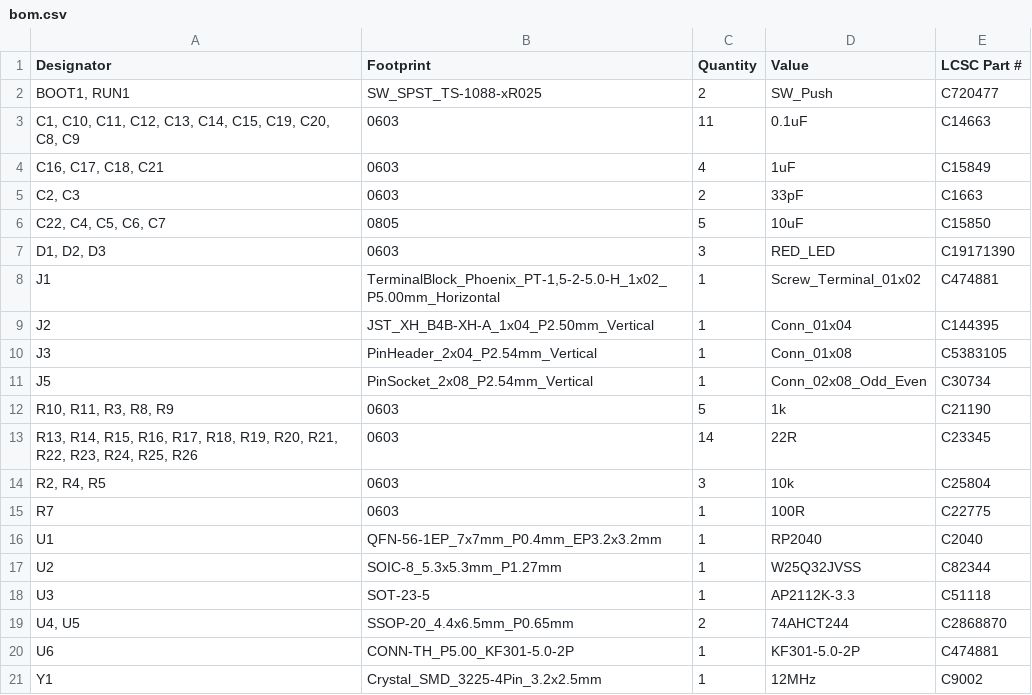
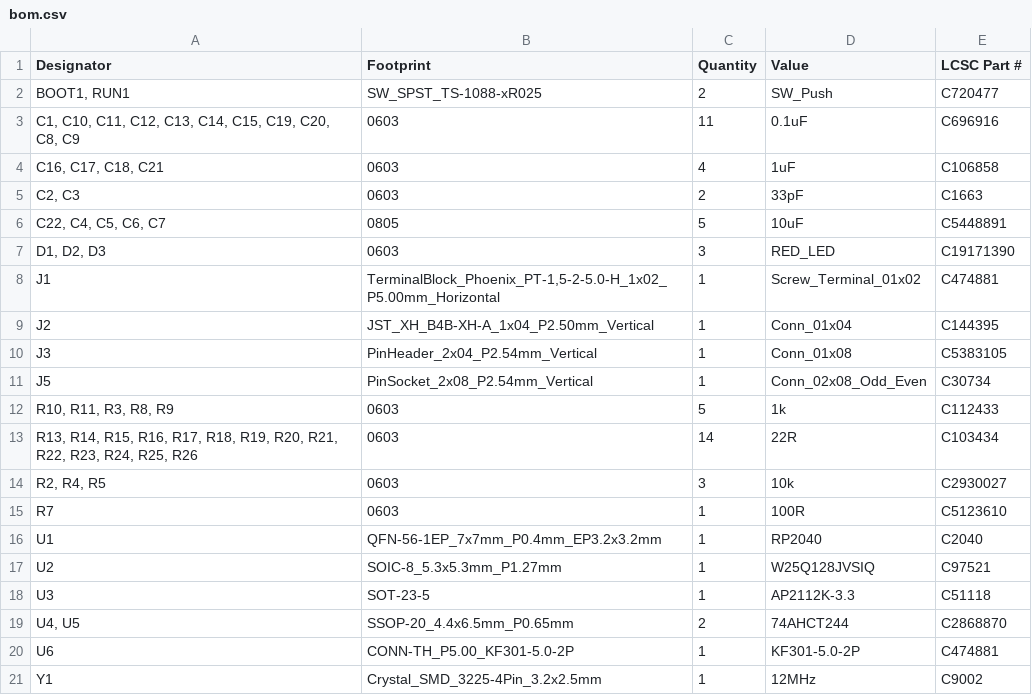
Before and after one commit to Pegoku/SarcasmOS, a CSV file: PCB/mouth/production/bom.csv, drawn as a sheet.

```diff
--- a/PCB/mouth/production/bom.csv
+++ b/PCB/mouth/production/bom.csv
@@ -2,6 +2,6 @@
 "BOOT1, RUN1",SW_SPST_TS-1088-xR025,2,SW_Push,C720477
-"C1, C10, C11, C12, C13, C14, C15, C19, C20, C8, C9",0603,11,0.1uF,C14663
-"C16, C17, C18, C21",0603,4,1uF,C15849
+"C1, C10, C11, C12, C13, C14, C15, C19, C20, C8, C9",0603,11,0.1uF,C696916
+"C16, C17, C18, C21",0603,4,1uF,C106858
 "C2, C3",0603,2,33pF,C1663
-"C22, C4, C5, C6, C7",0805,5,10uF,C15850
+"C22, C4, C5, C6, C7",0805,5,10uF,C5448891
 "D1, D2, D3",0603,3,RED_LED,C19171390
@@ -11,8 +11,8 @@ J3,PinHeader_2x04_P2.54mm_Vertical,1,Conn_01x08,C5383105
 J5,PinSocket_2x08_P2.54mm_Vertical,1,Conn_02x08_Odd_Even,C30734
-"R10, R11, R3, R8, R9",0603,5,1k,C21190
-"R13, R14, R15, R16, R17, R18, R19, R20, R21, R22, R23, R24, R25, R26",0603,14,22R,C23345
-"R2, R4, R5",0603,3,10k,C25804
-R7,0603,1,100R,C22775
+"R10, R11, R3, R8, R9",0603,5,1k,C112433
+"R13, R14, R15, R16, R17, R18, R19, R20, R21, R22, R23, R24, R25, R26",0603,14,22R,C103434
+"R2, R4, R5",0603,3,10k,C2930027
+R7,0603,1,100R,C5123610
 U1,QFN-56-1EP_7x7mm_P0.4mm_EP3.2x3.2mm,1,RP2040,C2040
-U2,SOIC-8_5.3x5.3mm_P1.27mm,1,W25Q32JVSS,C82344
+U2,SOIC-8_5.3x5.3mm_P1.27mm,1,W25Q128JVSIQ,C97521
 U3,SOT-23-5,1,AP2112K-3.3,C51118
```
Also changed, not shown: PCB/brain/production/bom.csv, PCB/eye/production/bom.csv, 9 other files.
